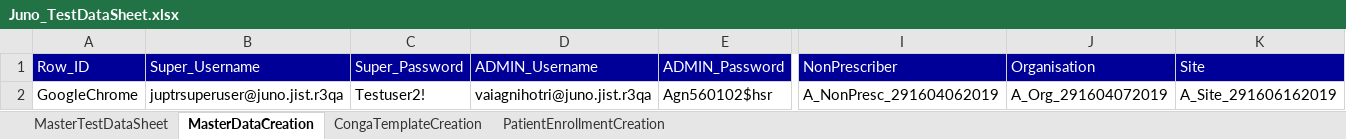
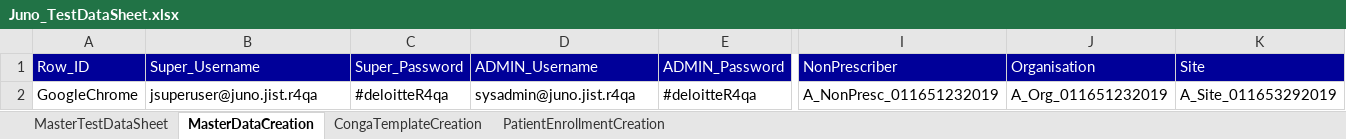
Before and after one commit to NeerajaK123/JunoAutomation, an Excel workbook: src/resources/Juno_TestDataSheet.xlsx, sheet MasterDataCreation, drawn as a sheet; only a part is shown, gaps mark what is left out; values as stored, in another font and other column widths than the file's, no borders; the diff covers the shown part only; the diff names each change by its address in the sheet, - before the commit and + after, or states it on an @@ line.

```diff
--- a/src/resources/Juno_TestDataSheet.xlsx (sheet MasterDataCreation)
+++ b/src/resources/Juno_TestDataSheet.xlsx (sheet MasterDataCreation)
-B2 (Super_Username): juptrsuperuser@juno.jist.r3qa
+B2 (Super_Username): jsuperuser@juno.jist.r4qa
-C2 (Super_Password): Testuser2!
+C2 (Super_Password): #deloitteR4qa
-D2 (ADMIN_Username): vaiagnihotri@juno.jist.r3qa
+D2 (ADMIN_Username): sysadmin@juno.jist.r4qa
-E2 (ADMIN_Password): Agn560102$hsr
+E2 (ADMIN_Password): #deloitteR4qa
-I2 (NonPrescriber): A_NonPresc_291604062019
+I2 (NonPrescriber): A_NonPresc_011651232019
-J2 (Organisation): A_Org_291604072019
+J2 (Organisation): A_Org_011651232019
-K2 (Site): A_Site_291606162019
+K2 (Site): A_Site_011653292019
```
Also changed, not shown: 16 edited cells elsewhere in this sheet, sheet CongaTemplateCreation, 6 other files.
